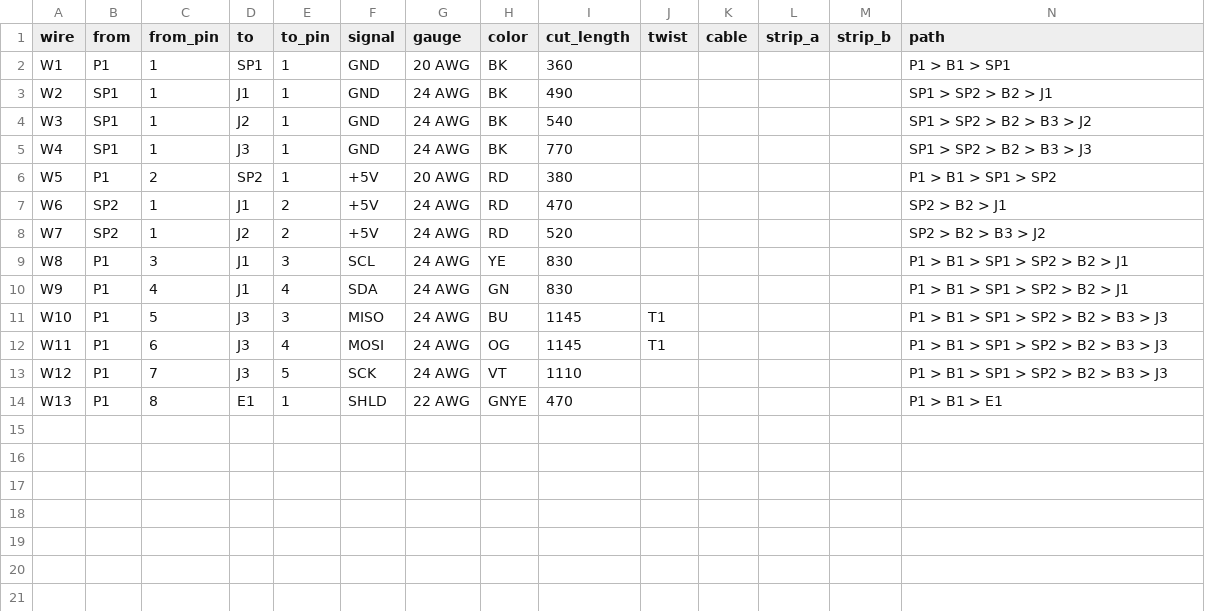
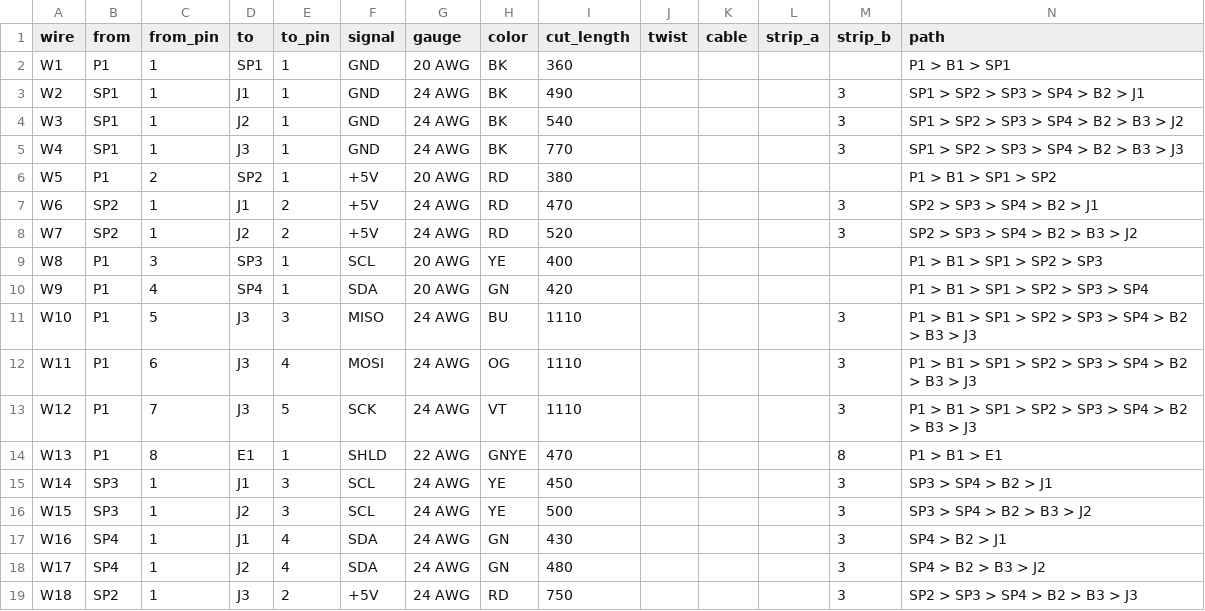
Before and after one commit to jneuhaus20/wire-harness-drawing, a CSV file: example/example.wirelist.csv, drawn as a sheet.

```diff
--- a/example/example.wirelist.csv
+++ b/example/example.wirelist.csv
@@ -2,13 +2,18 @@ wire,from,from_pin,to,to_pin,signal,gauge,color,cut_length,twist,cable,strip_a,s
 W1,P1,1,SP1,1,GND,20 AWG,BK,360,,,,,P1 > B1 > SP1
-W2,SP1,1,J1,1,GND,24 AWG,BK,490,,,,,SP1 > SP2 > B2 > J1
-W3,SP1,1,J2,1,GND,24 AWG,BK,540,,,,,SP1 > SP2 > B2 > B3 > J2
-W4,SP1,1,J3,1,GND,24 AWG,BK,770,,,,,SP1 > SP2 > B2 > B3 > J3
+W2,SP1,1,J1,1,GND,24 AWG,BK,490,,,,3,SP1 > SP2 > SP3 > SP4 > B2 > J1
+W3,SP1,1,J2,1,GND,24 AWG,BK,540,,,,3,SP1 > SP2 > SP3 > SP4 > B2 > B3 > J2
+W4,SP1,1,J3,1,GND,24 AWG,BK,770,,,,3,SP1 > SP2 > SP3 > SP4 > B2 > B3 > J3
 W5,P1,2,SP2,1,+5V,20 AWG,RD,380,,,,,P1 > B1 > SP1 > SP2
-W6,SP2,1,J1,2,+5V,24 AWG,RD,470,,,,,SP2 > B2 > J1
-W7,SP2,1,J2,2,+5V,24 AWG,RD,520,,,,,SP2 > B2 > B3 > J2
-W8,P1,3,J1,3,SCL,24 AWG,YE,830,,,,,P1 > B1 > SP1 > SP2 > B2 > J1
-W9,P1,4,J1,4,SDA,24 AWG,GN,830,,,,,P1 > B1 > SP1 > SP2 > B2 > J1
-W10,P1,5,J3,3,MISO,24 AWG,BU,1145,T1,,,,P1 > B1 > SP1 > SP2 > B2 > B3 > J3
-W11,P1,6,J3,4,MOSI,24 AWG,OG,1145,T1,,,,P1 > B1 > SP1 > SP2 > B2 > B3 > J3
-W12,P1,7,J3,5,SCK,24 AWG,VT,1110,,,,,P1 > B1 > SP1 > SP2 > B2 > B3 > J3
-W13,P1,8,E1,1,SHLD,22 AWG,GNYE,470,,,,,P1 > B1 > E1
+W6,SP2,1,J1,2,+5V,24 AWG,RD,470,,,,3,SP2 > SP3 > SP4 > B2 > J1
+W7,SP2,1,J2,2,+5V,24 AWG,RD,520,,,,3,SP2 > SP3 > SP4 > B2 > B3 > J2
+W8,P1,3,SP3,1,SCL,20 AWG,YE,400,,,,,P1 > B1 > SP1 > SP2 > SP3
+W9,P1,4,SP4,1,SDA,20 AWG,GN,420,,,,,P1 > B1 > SP1 > SP2 > SP3 > SP4
+W10,P1,5,J3,3,MISO,24 AWG,BU,1110,,,,3,P1 > B1 > SP1 > SP2 > SP3 > SP4 > B2 > B3 > J3
+W11,P1,6,J3,4,MOSI,24 AWG,OG,1110,,,,3,P1 > B1 > SP1 > SP2 > SP3 > SP4 > B2 > B3 > J3
+W12,P1,7,J3,5,SCK,24 AWG,VT,1110,,,,3,P1 > B1 > SP1 > SP2 > SP3 > SP4 > B2 > B3 > J3
+W13,P1,8,E1,1,SHLD,22 AWG,GNYE,470,,,,8,P1 > B1 > E1
+W14,SP3,1,J1,3,SCL,24 AWG,YE,450,,,,3,SP3 > SP4 > B2 > J1
+W15,SP3,1,J2,3,SCL,24 AWG,YE,500,,,,3,SP3 > SP4 > B2 > B3 > J2
+W16,SP4,1,J1,4,SDA,24 AWG,GN,430,,,,3,SP4 > B2 > J1
+W17,SP4,1,J2,4,SDA,24 AWG,GN,480,,,,3,SP4 > B2 > B3 > J2
+W18,SP2,1,J3,2,+5V,24 AWG,RD,750,,,,3,SP2 > SP3 > SP4 > B2 > B3 > J3
```
Also changed, not shown: example/example.bom.csv, 25 other files.
